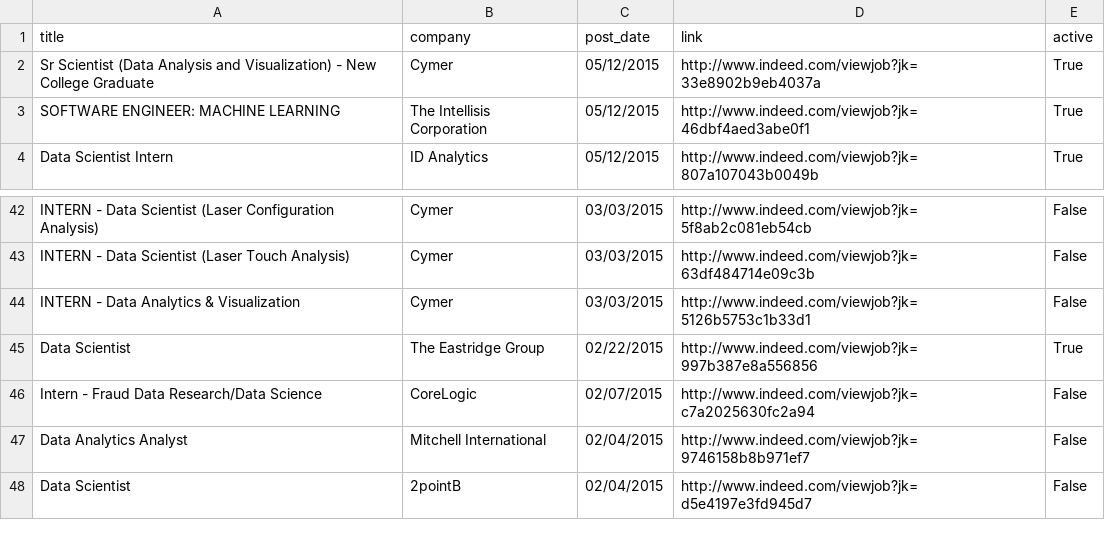
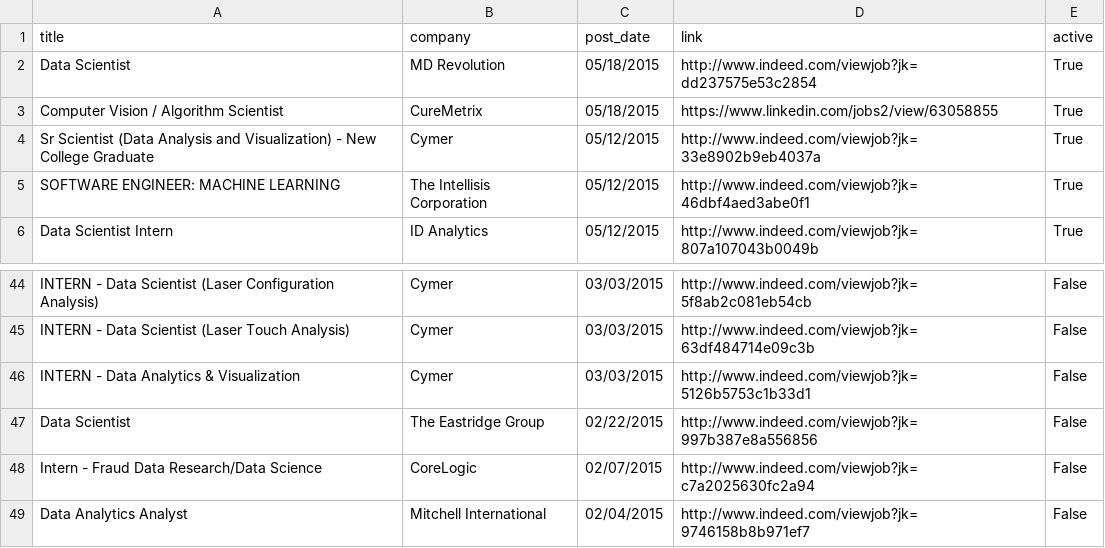
Before and after one commit to sdanalytics/sdanalytics.github.io, a CSV file: _data/jobs.csv, drawn as a sheet; only a part is shown, gaps mark what is left out; the shorter side is filled out with more unchanged rows.

```diff
--- a/_data/jobs.csv
+++ b/_data/jobs.csv
@@ -1,2 +1,4 @@
 title,company,post_date,link,active
+Data Scientist,MD Revolution,05/18/2015,http://www.indeed.com/viewjob?jk=dd237575e53c2854,True
+Computer Vision / Algorithm Scientist,CureMetrix,05/18/2015,https://www.linkedin.com/jobs2/view/63058855,True
 Sr Scientist (Data Analysis and Visualization) - New College Graduate,Cymer,05/12/2015,http://www.indeed.com/viewjob?jk=33e8902b9eb4037a,True
@@ -44,3 +46,3 @@ INTERN - Data Scientist (Laser Touch Analysis),Cymer,03/03/2015,http://www.indee
 INTERN - Data Analytics & Visualization,Cymer,03/03/2015,http://www.indeed.com/viewjob?jk=5126b5753c1b33d1,False
-Data Scientist,The Eastridge Group,02/22/2015,http://www.indeed.com/viewjob?jk=997b387e8a556856,True
+Data Scientist,The Eastridge Group,02/22/2015,http://www.indeed.com/viewjob?jk=997b387e8a556856,False
 Intern - Fraud Data Research/Data Science,CoreLogic,02/07/2015,http://www.indeed.com/viewjob?jk=c7a2025630fc2a94,False
```
Also changed, not shown: _data/active_jobs.csv.
